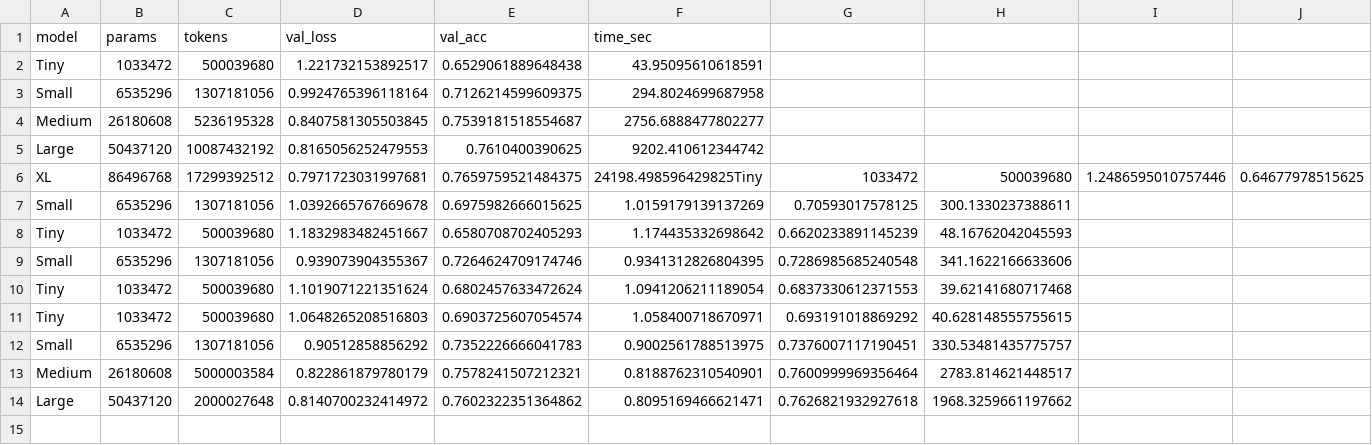
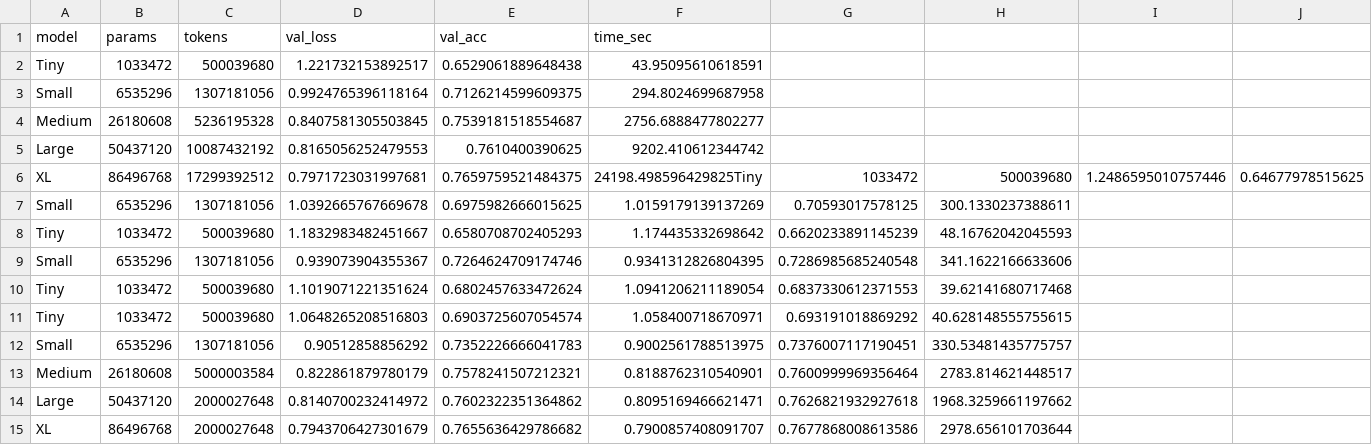
Before and after one commit to arrxy/MusicGenerator, a CSV file: optimal_results.csv, drawn as a sheet; only a part is shown; rows hold the shown columns only; the diff names each change by its address in the sheet, - before the commit and + after, or states it on an @@ line.

```diff
--- a/optimal_results.csv
+++ b/optimal_results.csv
+row 15: XL | 86496768 | 2000027648 | 0.7943706427301679 | 0.7655636429786682 | 0.7900857408091707 | 0.7677868008613586 | 2978.656101703644
```
Also changed, not shown: 2 other files.
